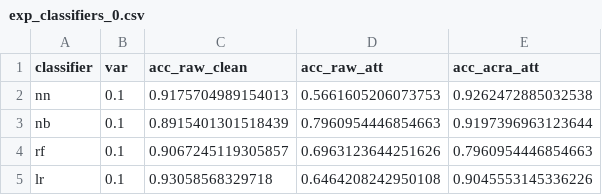
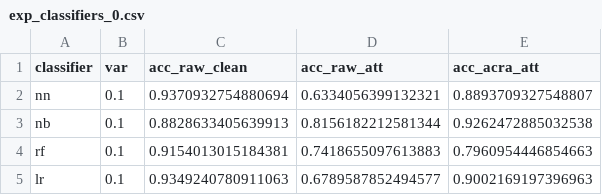
Before and after one commit to roinaveiro/aml_bayes, a CSV file: operations/results/spam/multiple_classifiers/exp_classifiers_0.csv, drawn as a sheet.

```diff
--- a/operations/results/spam/multiple_classifiers/exp_classifiers_0.csv
+++ b/operations/results/spam/multiple_classifiers/exp_classifiers_0.csv
@@ -1,5 +1,5 @@
 classifier,var,acc_raw_clean,acc_raw_att,acc_acra_att
-nn,0.1,0.9175704989154013,0.5661605206073753,0.9262472885032538
-nb,0.1,0.8915401301518439,0.7960954446854663,0.9197396963123644
-rf,0.1,0.9067245119305857,0.6963123644251626,0.7960954446854663
-lr,0.1,0.93058568329718,0.6464208242950108,0.9045553145336226
+nn,0.1,0.9370932754880694,0.6334056399132321,0.8893709327548807
+nb,0.1,0.8828633405639913,0.8156182212581344,0.9262472885032538
+rf,0.1,0.9154013015184381,0.7418655097613883,0.7960954446854663
+lr,0.1,0.9349240780911063,0.6789587852494577,0.9002169197396963
```
Also changed, not shown: operations/results/spam/multiple_classifiers/exp_classifiers_3.csv, operations/results/spam/multiple_classifiers/exp_classifiers_4.csv, 22 other files.
